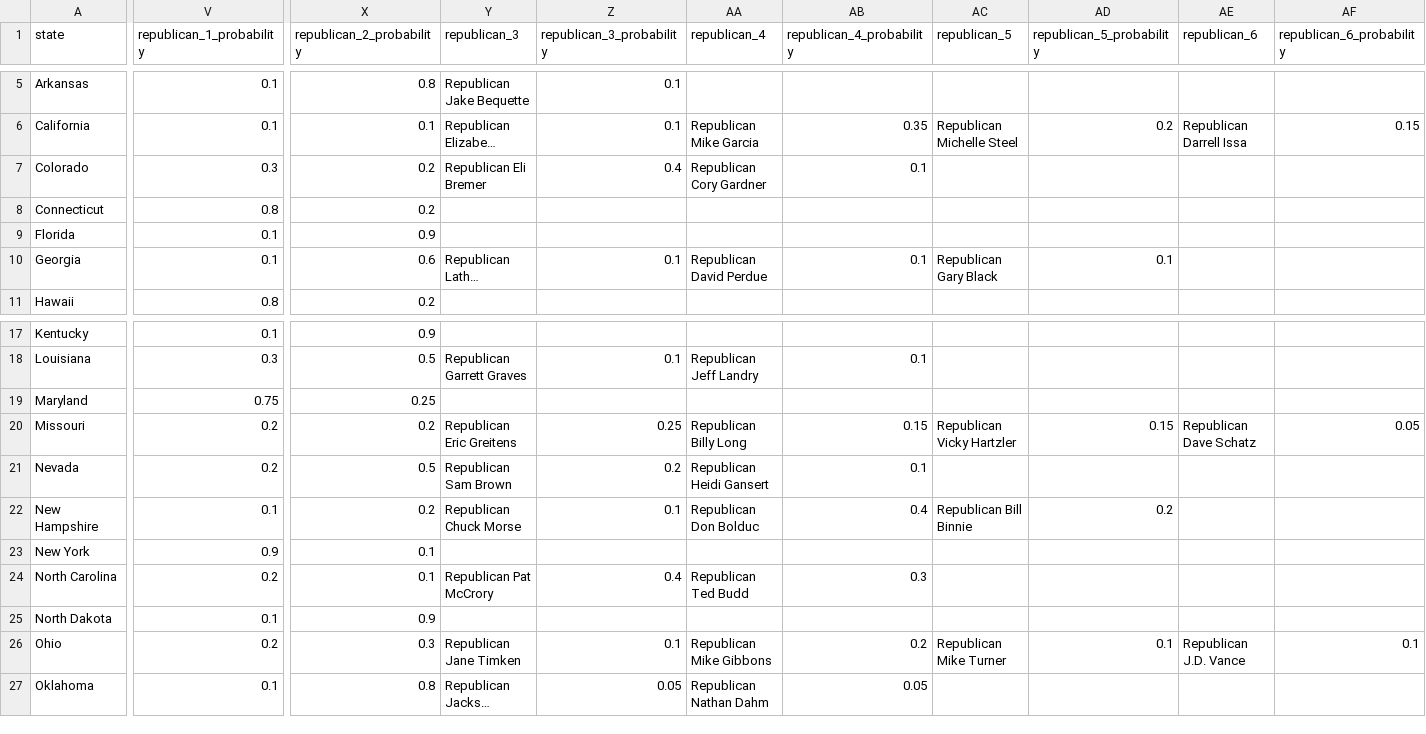
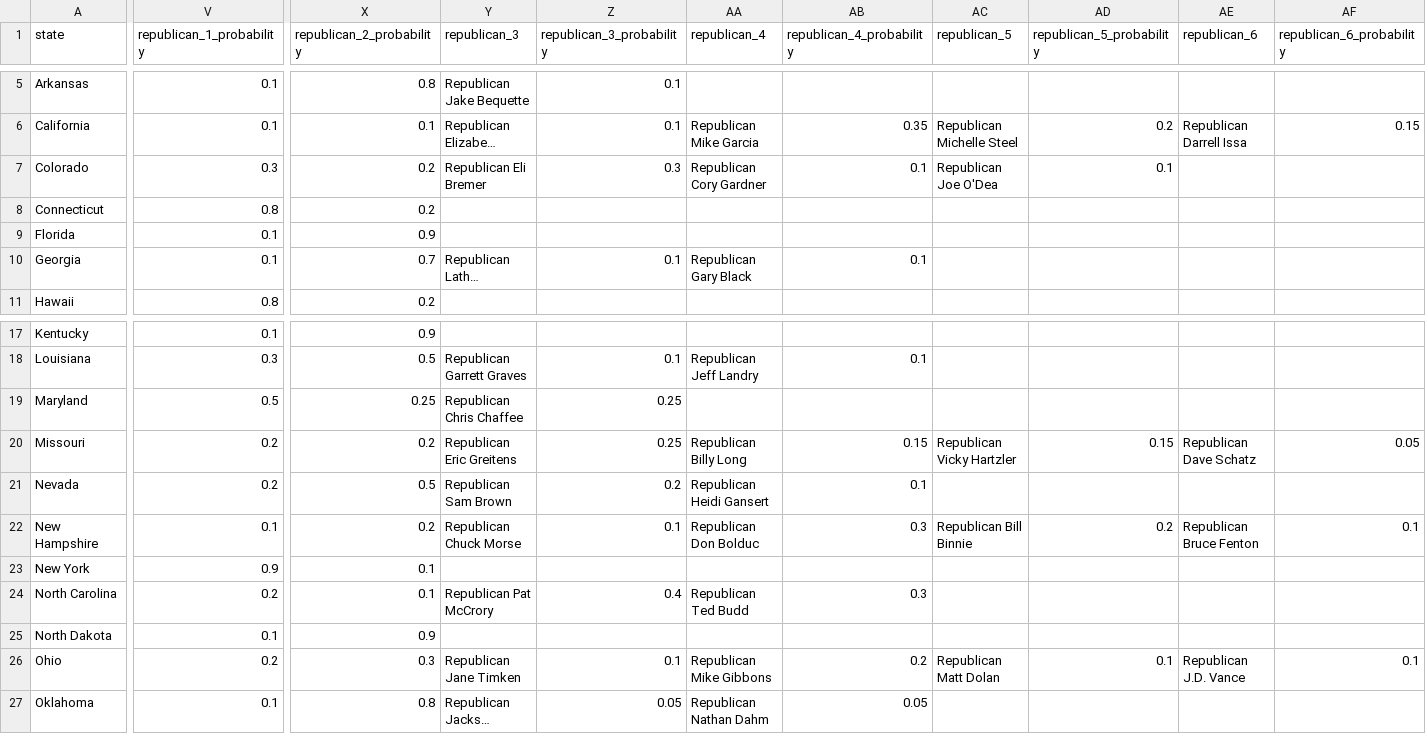
Before and after one commit to carnival-farmer/data, a CSV file: state_races.csv, drawn as a sheet; only a part is shown, gaps mark what is left out; long unchanged cells end in …; the diff names each change by its address in the sheet, - before the commit and + after, or states it on an @@ line.

Commit message:
Updating data

```diff
--- a/state_races.csv
+++ b/state_races.csv
-Z7 (republican_3_probability): 0.4
+Z7 (republican_3_probability): 0.3
-AC7 (republican_5): (empty)
+AC7 (republican_5): Republican Joe O'Dea
-AD7 (republican_5_probability): (empty)
+AD7 (republican_5_probability): 0.1
-X10 (republican_2_probability): 0.6
+X10 (republican_2_probability): 0.7
-AA10 (republican_4): Republican David Perdue
+AA10 (republican_4): Republican Gary Black
-AC10 (republican_5): Republican Gary Black
+AC10 (republican_5): (empty)
-AD10 (republican_5_probability): 0.1
+AD10 (republican_5_probability): (empty)
-V19 (republican_1_probability): 0.75
+V19 (republican_1_probability): 0.5
-Y19 (republican_3): (empty)
+Y19 (republican_3): Republican Chris Chaffee
-Z19 (republican_3_probability): (empty)
+Z19 (republican_3_probability): 0.25
-AB22 (republican_4_probability): 0.4
+AB22 (republican_4_probability): 0.3
-AE22 (republican_6): (empty)
+AE22 (republican_6): Republican Bruce Fenton
-AF22 (republican_6_probability): (empty)
+AF22 (republican_6_probability): 0.1
-AC26 (republican_5): Republican Mike Turner
+AC26 (republican_5): Republican Matt Dolan
```
